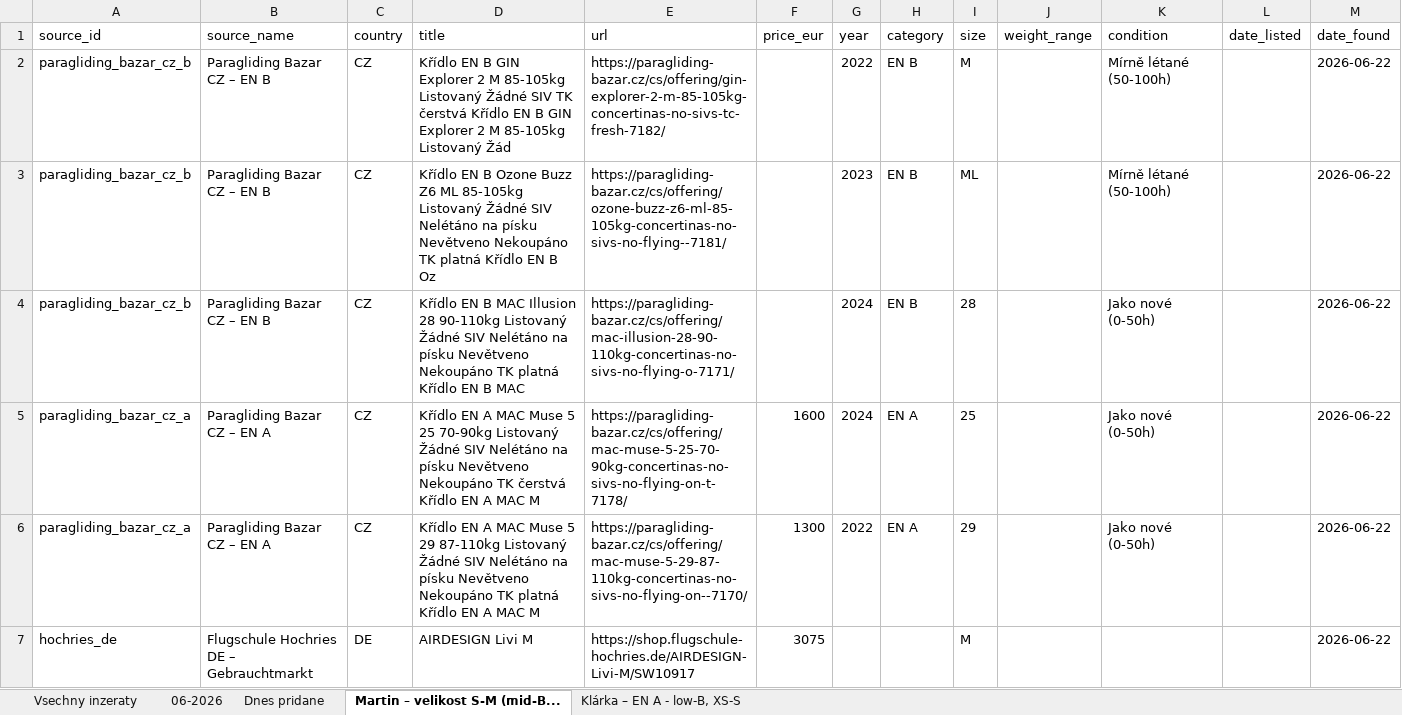
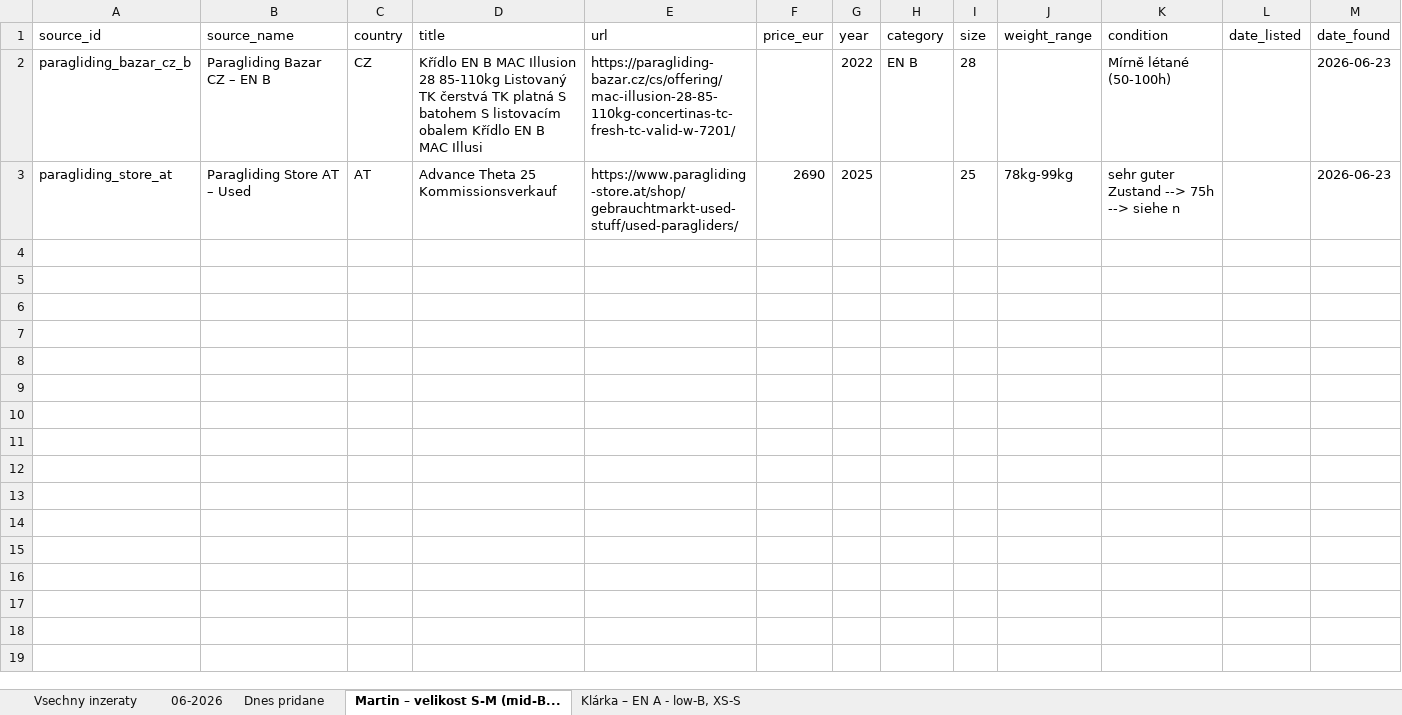
Before and after one commit to zimmema3/paragliding, an Excel workbook: data/bazar_watcher/listings.xlsx, sheet Martin – velikost S-M (mid-B..., drawn as a sheet; values as stored, in another font and other column widths than the file's, no borders; removed rows and columns are numbered as before the commit, all else as after; the diff names each change by its address in the sheet, - before the commit and + after, or states it on an @@ line.

```diff
--- a/data/bazar_watcher/listings.xlsx (sheet Martin – velikost S-M (mid-B...)
+++ b/data/bazar_watcher/listings.xlsx (sheet Martin – velikost S-M (mid-B...)
-D2 (title): …EN B GIN Explorer 2 M 85-105kg Listovaný Žádné SIV TK čerstvá Křídlo EN B GIN Explorer 2 M 85-105kg Listovaný Žád
+D2 (title): …EN B MAC Illusion 28 85-110kg Listovaný TK čerstvá TK platná S batohem S listovacím obalem Křídlo EN B MAC Illusi
-E2 (url): https://paragliding-bazar.cz/cs/offering/gin-explorer-2-m-85-105kg-concertinas-no-sivs-tc-fresh-7182/
+E2 (url): https://paragliding-bazar.cz/cs/offering/mac-illusion-28-85-110kg-concertinas-tc-fresh-tc-valid-w-7201/
-I2 (size): M
+I2 (size): 28
-M2 (date_found): 2026-06-22
+M2 (date_found): 2026-06-23
-row 3: paragliding_bazar_cz_b | Paragliding Bazar CZ – EN B | CZ | Křídlo EN B Ozone Buzz Z6 ML 85-105kg Listovaný Žádné SIV Nelétáno na písku Nevětveno Nekoupáno TK platná Křídlo EN B Oz | https://paragliding-bazar.cz/cs/offering/ozone-buzz-z6-ml-85-105kg-concertinas-no-sivs-no-flying--7181/ |  | 2023 | EN B | ML |  | Mírně létané (50-100h) |  | 2026-06-22
-row 4: paragliding_bazar_cz_b | Paragliding Bazar CZ – EN B | CZ | Křídlo EN B MAC Illusion 28 90-110kg Listovaný Žádné SIV Nelétáno na písku Nevětveno Nekoupáno TK platná Křídlo EN B MAC | https://paragliding-bazar.cz/cs/offering/mac-illusion-28-90-110kg-concertinas-no-sivs-no-flying-o-7171/ |  | 2024 | EN B | 28 |  | Jako nové (0-50h) |  | 2026-06-22
-row 5: paragliding_bazar_cz_a | Paragliding Bazar CZ – EN A | CZ | Křídlo EN A MAC Muse 5 25 70-90kg Listovaný Žádné SIV Nelétáno na písku Nevětveno Nekoupáno TK čerstvá Křídlo EN A MAC M | https://paragliding-bazar.cz/cs/offering/mac-muse-5-25-70-90kg-concertinas-no-sivs-no-flying-on-t-7178/ | 1600 | 2024 | EN A | 25 |  | Jako nové (0-50h) |  | 2026-06-22
-row 6: paragliding_bazar_cz_a | Paragliding Bazar CZ – EN A | CZ | Křídlo EN A MAC Muse 5 29 87-110kg Listovaný Žádné SIV Nelétáno na písku Nevětveno Nekoupáno TK platná Křídlo EN A MAC M | https://paragliding-bazar.cz/cs/offering/mac-muse-5-29-87-110kg-concertinas-no-sivs-no-flying-on--7170/ | 1300 | 2022 | EN A | 29 |  | Jako nové (0-50h) |  | 2026-06-22
-row 7: hochries_de | Flugschule Hochries DE – Gebrauchtmarkt | DE | AIRDESIGN Livi M | https://shop.flugschule-hochries.de/AIRDESIGN-Livi-M/SW10917 | 3075 |  |  | M |  |  |  | 2026-06-22
+row 3: paragliding_store_at | Paragliding Store AT – Used | AT | Advance Theta 25 Kommissionsverkauf | https://www.paragliding-store.at/shop/gebrauchtmarkt-used-stuff/used-paragliders/ | 2690 | 2025 |  | 25 | 78kg-99kg | sehr guter Zustand --> 75h --> siehe n |  | 2026-06-23
```
Also changed, not shown: sheet Dnes pridane, sheet 06-2026, sheet Vsechny inzeraty, sheet Klárka – EN A - low-B, XS-S, 1 other file.
